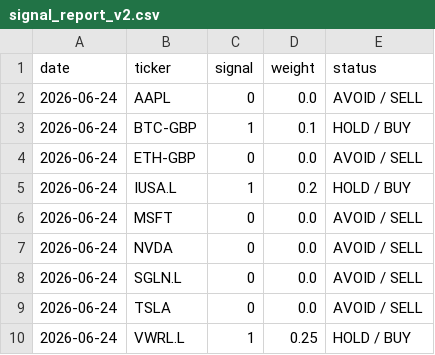
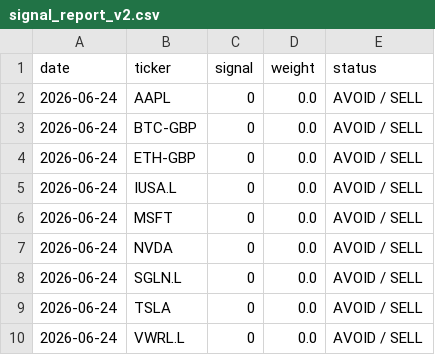
Before and after one commit to garnerquant/garner-quant, a CSV file: signal_report_v2.csv, drawn as a sheet.

```diff
--- a/signal_report_v2.csv
+++ b/signal_report_v2.csv
@@ -2,5 +2,5 @@ date,ticker,signal,weight,status
 2026-06-24,AAPL,0,0.0,AVOID / SELL
-2026-06-24,BTC-GBP,1,0.1,HOLD / BUY
+2026-06-24,BTC-GBP,0,0.0,AVOID / SELL
 2026-06-24,ETH-GBP,0,0.0,AVOID / SELL
-2026-06-24,IUSA.L,1,0.2,HOLD / BUY
+2026-06-24,IUSA.L,0,0.0,AVOID / SELL
 2026-06-24,MSFT,0,0.0,AVOID / SELL
@@ -9,2 +9,2 @@ date,ticker,signal,weight,status
 2026-06-24,TSLA,0,0.0,AVOID / SELL
-2026-06-24,VWRL.L,1,0.25,HOLD / BUY
+2026-06-24,VWRL.L,0,0.0,AVOID / SELL
```
Also changed, not shown: paper_30_day_tracker.csv, portfolio_v2.csv, 5 other files.
